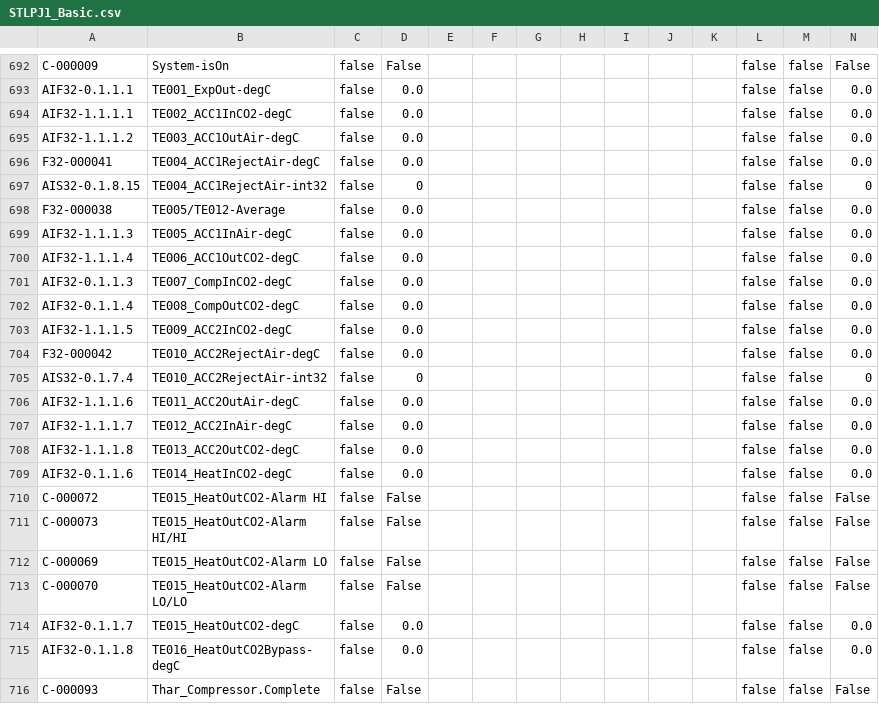
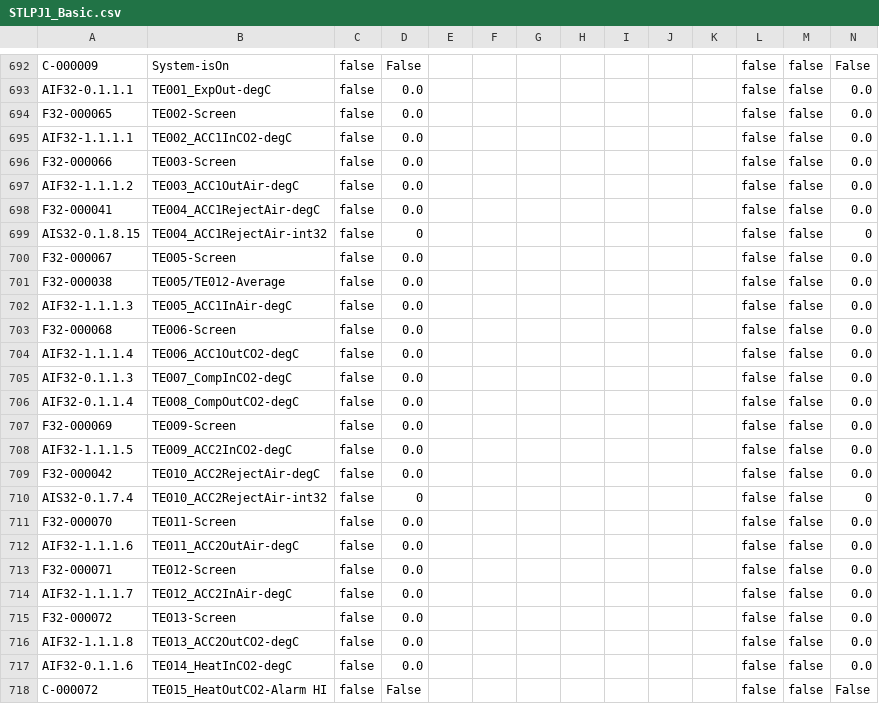
Before and after one commit to tuxx0rz/PLC-St-Louis, a CSV file: STLPJ1_Basic.csv, drawn as a sheet; only a part is shown, gaps mark what is left out; the shorter side is filled out with more unchanged rows; the diff names each change by its address in the sheet, - before the commit and + after, or states it on an @@ line.

```diff
--- a/STLPJ1_Basic.csv
+++ b/STLPJ1_Basic.csv
+row 694: F32-000065 | TE002-Screen | false | 0.0 |  |  |  |  |  |  |  | false | false | 0.0
+row 696: F32-000066 | TE003-Screen | false | 0.0 |  |  |  |  |  |  |  | false | false | 0.0
+row 700: F32-000067 | TE005-Screen | false | 0.0 |  |  |  |  |  |  |  | false | false | 0.0
+row 703: F32-000068 | TE006-Screen | false | 0.0 |  |  |  |  |  |  |  | false | false | 0.0
+row 707: F32-000069 | TE009-Screen | false | 0.0 |  |  |  |  |  |  |  | false | false | 0.0
+row 711: F32-000070 | TE011-Screen | false | 0.0 |  |  |  |  |  |  |  | false | false | 0.0
+row 713: F32-000071 | TE012-Screen | false | 0.0 |  |  |  |  |  |  |  | false | false | 0.0
+row 715: F32-000072 | TE013-Screen | false | 0.0 |  |  |  |  |  |  |  | false | false | 0.0
```
Also changed, not shown: STLPJ1_Extended.csv, 1 other file.
